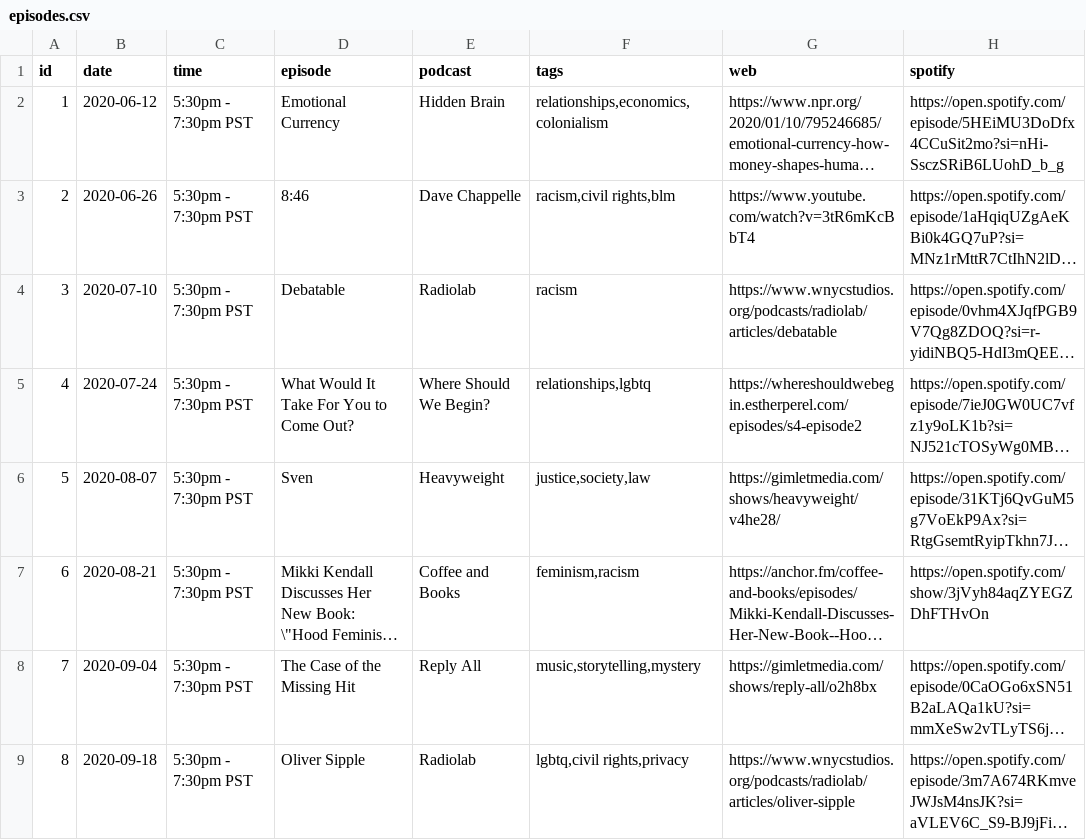
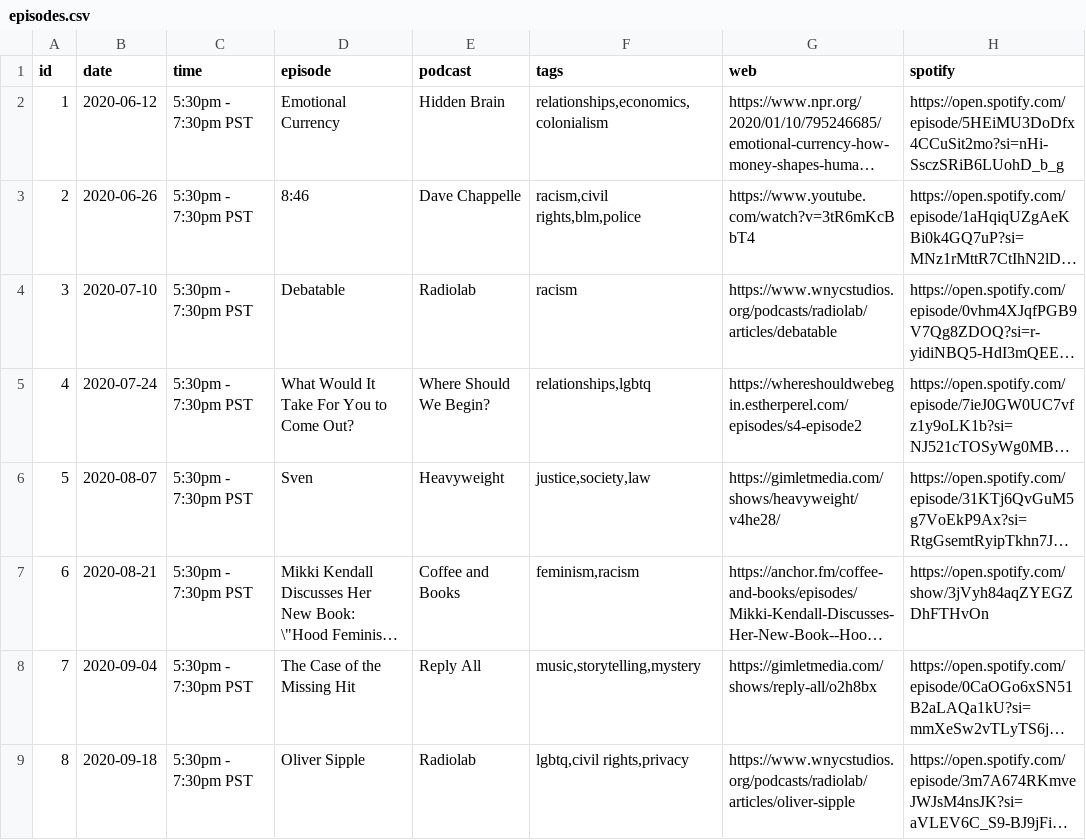
Before and after one commit to froseph/friday-podcast-club, a CSV file: episodes.csv, drawn as a sheet; only a part is shown; long unchanged cells end in …; the diff covers the shown part only; the diff names each change by its address in the sheet, - before the commit and + after, or states it on an @@ line.

```diff
--- a/episodes.csv
+++ b/episodes.csv
-F3 (tags): racism,civil rights,blm
+F3 (tags): racism,civil rights,blm,police
```
Also changed, not shown: 1 added row and 1 edited cell elsewhere in this file, future_episodes.csv, 3 other files.
